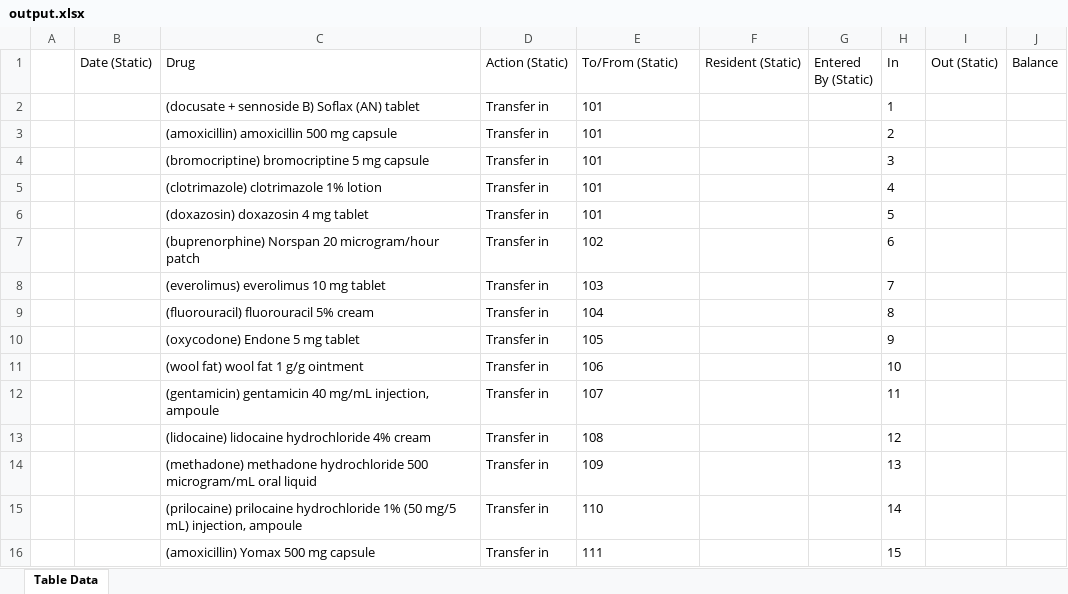
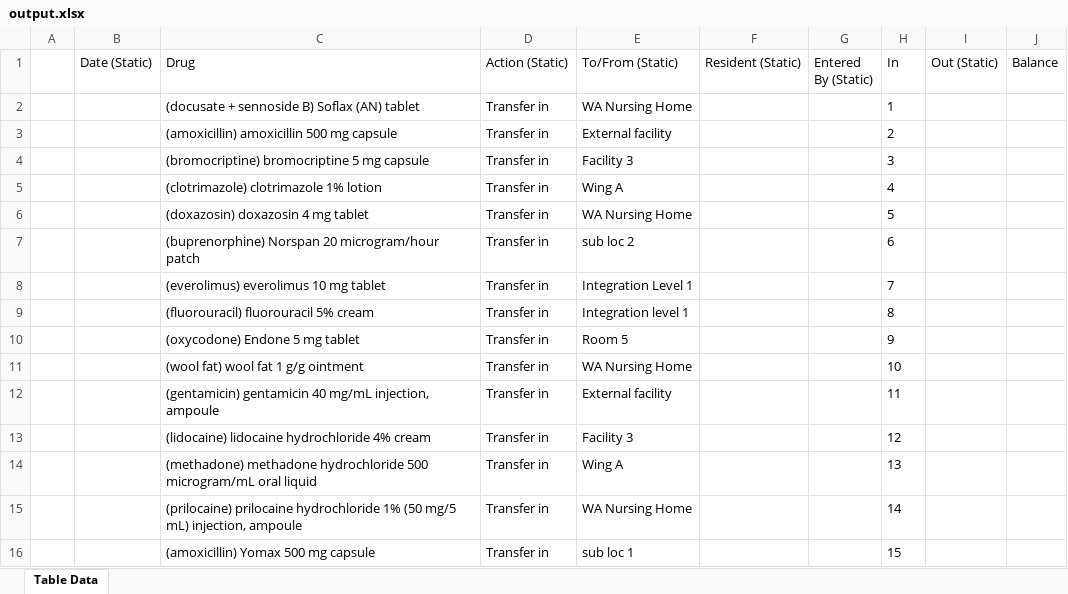
Before and after one commit to Mayuriihglobal/StrongCare, an Excel workbook: output.xlsx, sheet Table Data, drawn as a sheet; values as stored, in another font and other column widths than the file's, no borders; the diff names each change by its address in the sheet, - before the commit and + after, or states it on an @@ line.

Commit message:
Balance : Location selection dynamic

```diff
--- a/output.xlsx (sheet Table Data)
+++ b/output.xlsx (sheet Table Data)
-E2 (To/From (Static)): 101
+E2 (To/From (Static)): WA Nursing Home
-E3 (To/From (Static)): 101
+E3 (To/From (Static)): External facility
-E4 (To/From (Static)): 101
+E4 (To/From (Static)): Facility 3
-E5 (To/From (Static)): 101
+E5 (To/From (Static)): Wing A
-E6 (To/From (Static)): 101
+E6 (To/From (Static)): WA Nursing Home
-E7 (To/From (Static)): 102
+E7 (To/From (Static)): sub loc 2
-E8 (To/From (Static)): 103
+E8 (To/From (Static)): Integration Level 1
-E9 (To/From (Static)): 104
+E9 (To/From (Static)): Integration level 1
-E10 (To/From (Static)): 105
+E10 (To/From (Static)): Room 5
-E11 (To/From (Static)): 106
+E11 (To/From (Static)): WA Nursing Home
-E12 (To/From (Static)): 107
+E12 (To/From (Static)): External facility
-E13 (To/From (Static)): 108
+E13 (To/From (Static)): Facility 3
-E14 (To/From (Static)): 109
+E14 (To/From (Static)): Wing A
-E15 (To/From (Static)): 110
+E15 (To/From (Static)): WA Nursing Home
-E16 (To/From (Static)): 111
+E16 (To/From (Static)): sub loc 1
```
Also changed, not shown: 2 other files.
